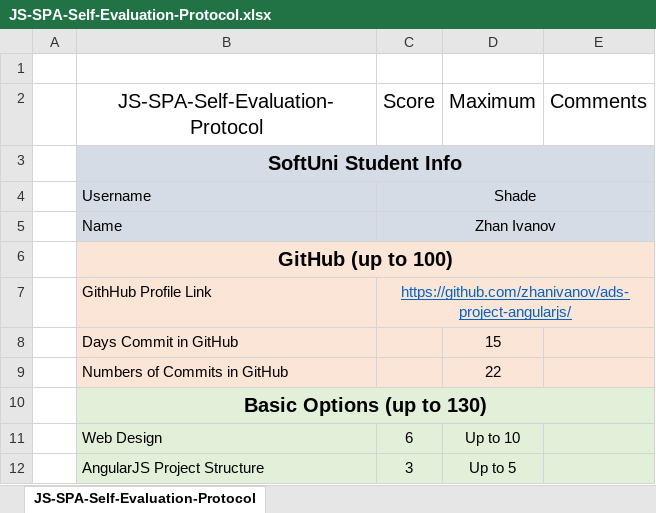
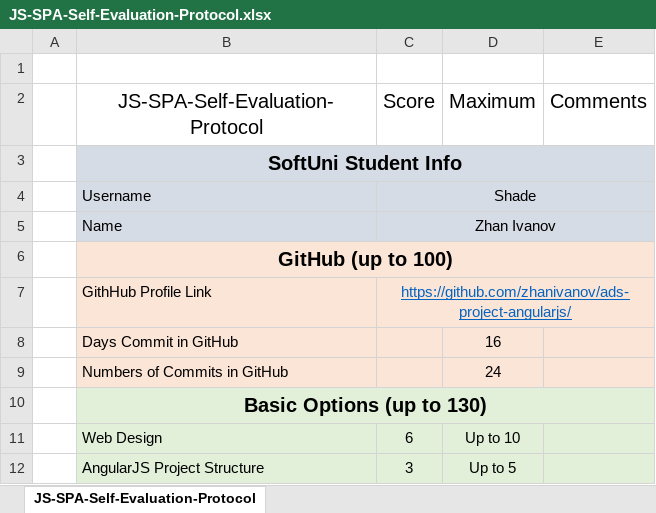
Before and after one commit to zhanivanov/ads-project-angularjs, an Excel workbook: app/JS-SPA-Self-Evaluation-Protocol.xlsx, sheet JS-SPA-Self-Evaluation-Protocol, drawn as a sheet; only a part is shown; values as stored, in another font and other column widths than the file's, no borders; the diff names each change by its address in the sheet, - before the commit and + after, or states it on an @@ line.

```diff
--- a/app/JS-SPA-Self-Evaluation-Protocol.xlsx (sheet JS-SPA-Self-Evaluation-Protocol)
+++ b/app/JS-SPA-Self-Evaluation-Protocol.xlsx (sheet JS-SPA-Self-Evaluation-Protocol)
-D8: 15
+D8: 16
-D9: 22
+D9: 24
```
Also changed, not shown: 8 other files.
